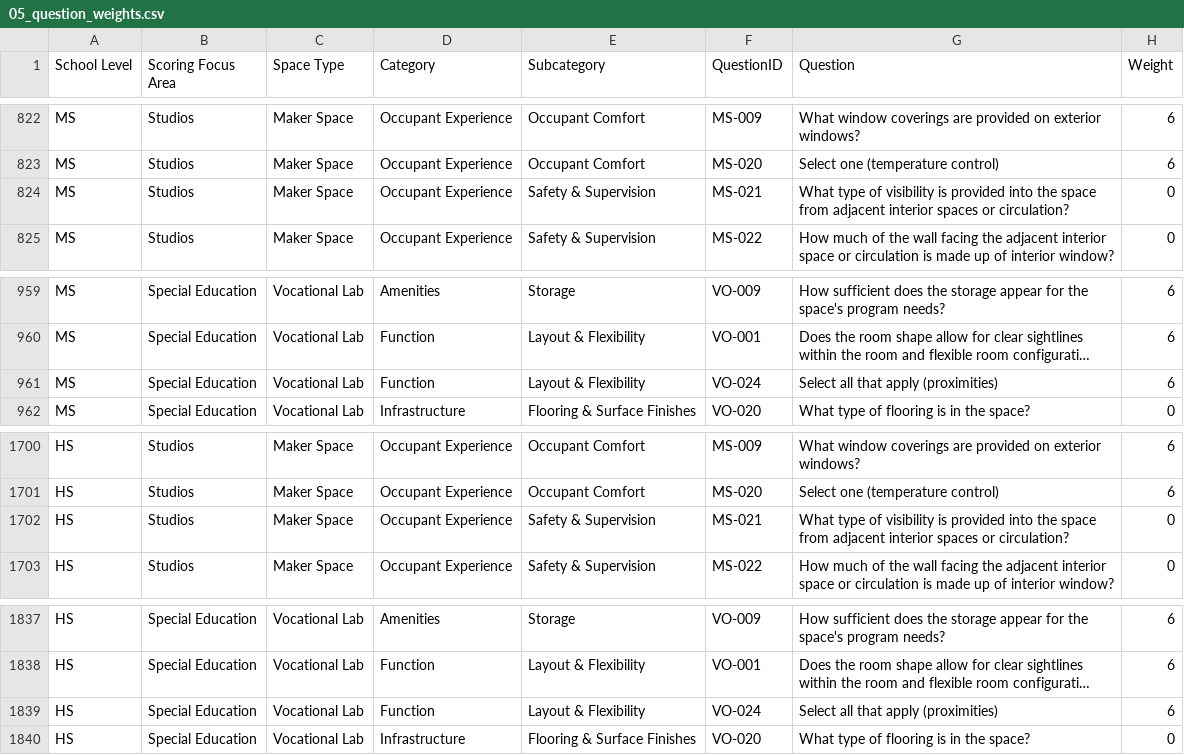
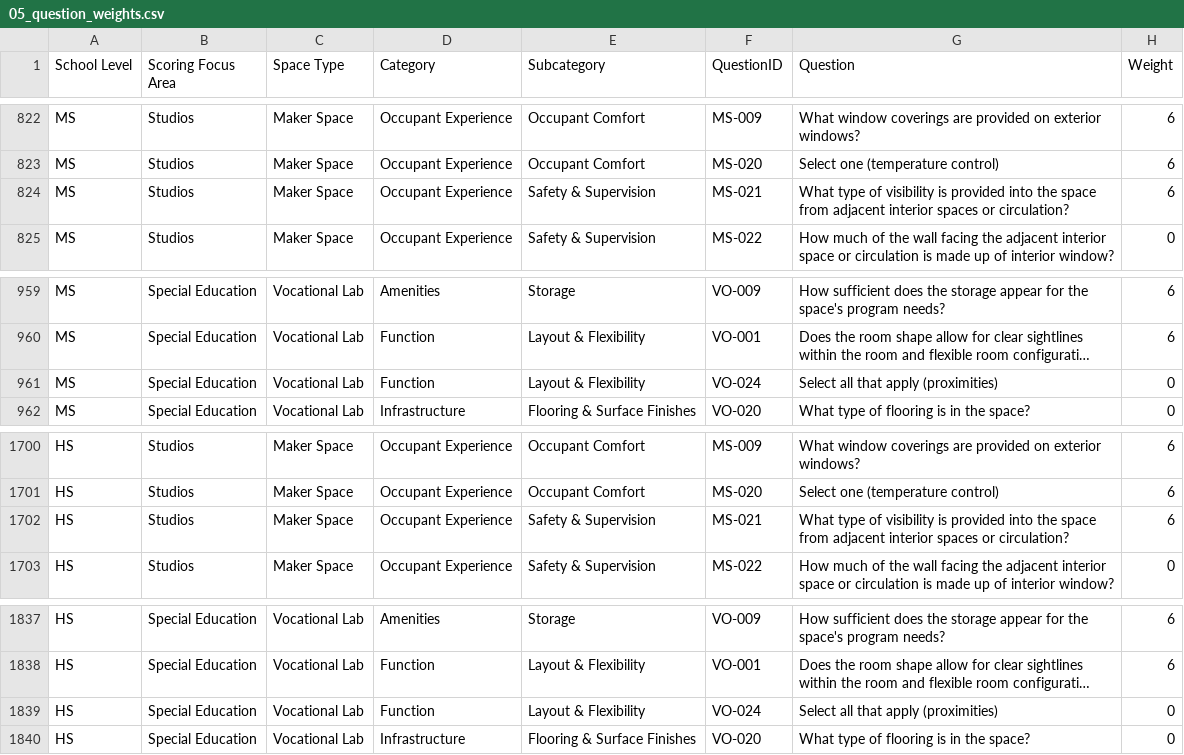
Before and after one commit to PerkinsEastmanStrategies/AISDESAWEIGHT, a CSV file: data/weights-revised/05_question_weights.csv, drawn as a sheet; only a part is shown, gaps mark what is left out; long unchanged cells end in …; the diff covers the shown part only; the diff names each change by its address in the sheet, - before the commit and + after, or states it on an @@ line.

```diff
--- a/data/weights-revised/05_question_weights.csv
+++ b/data/weights-revised/05_question_weights.csv
-H824 (Weight): 0
+H824 (Weight): 6
-H961 (Weight): 6
+H961 (Weight): 0
-H1702 (Weight): 0
+H1702 (Weight): 6
-H1839 (Weight): 6
+H1839 (Weight): 0
```
Also changed, not shown: 5 edited cells elsewhere in this file, data/weights-revised/03_category_weights.csv, data/weights-revised/04_subcategory_weights.csv, 23 other files.
